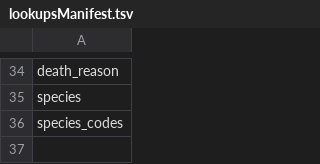
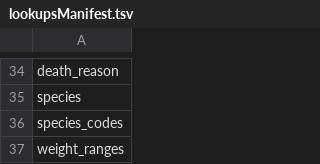
Before and after one commit to LabKey/nircEHRModules, a TSV file: nirc_ehr/resources/data/lookupsManifest.tsv, drawn as a sheet; only a part is shown, gaps mark what is left out; the diff names each change by its address in the sheet, - before the commit and + after, or states it on an @@ line.

```diff
--- a/nirc_ehr/resources/data/lookupsManifest.tsv
+++ b/nirc_ehr/resources/data/lookupsManifest.tsv
+row 37: weight_ranges
```
Also changed, not shown: nirc_ehr/resources/data/editable_lookups.tsv, nirc_ehr/resources/data/lookup_sets.tsv, 3 other files.
